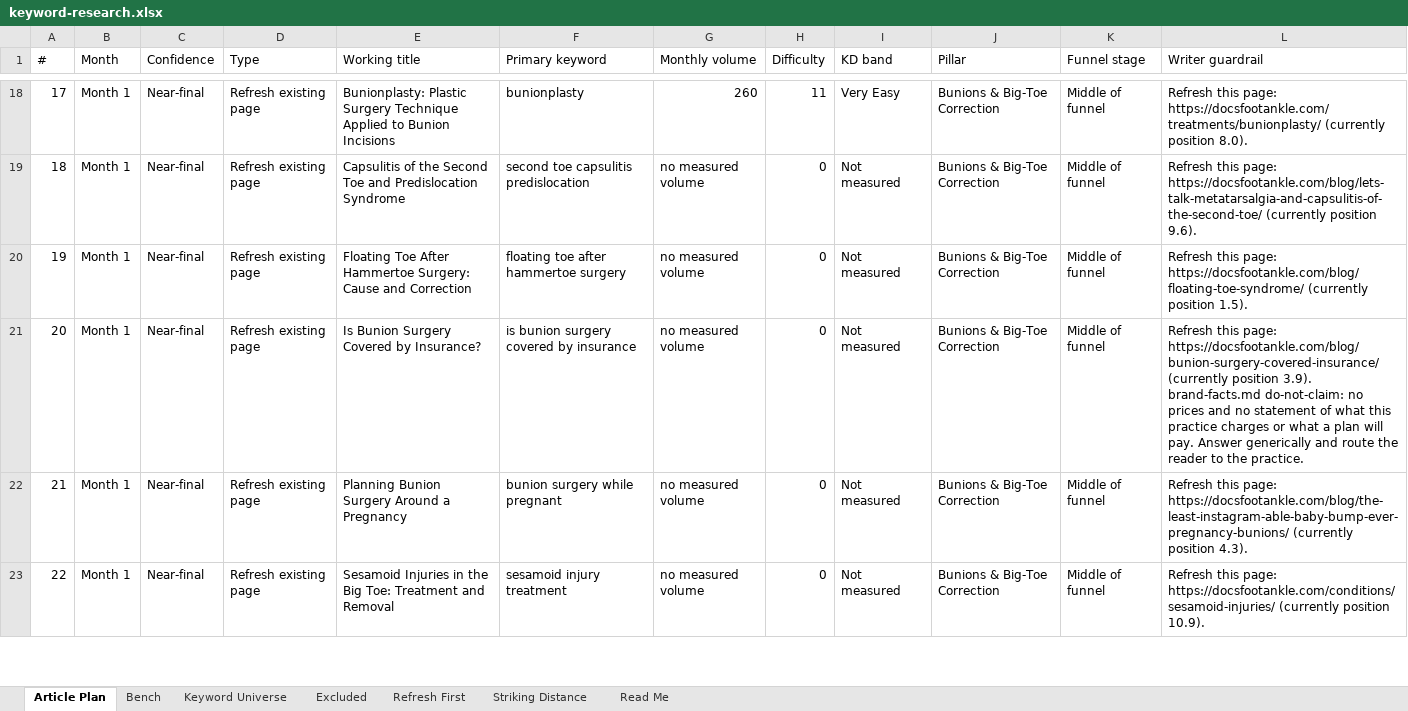
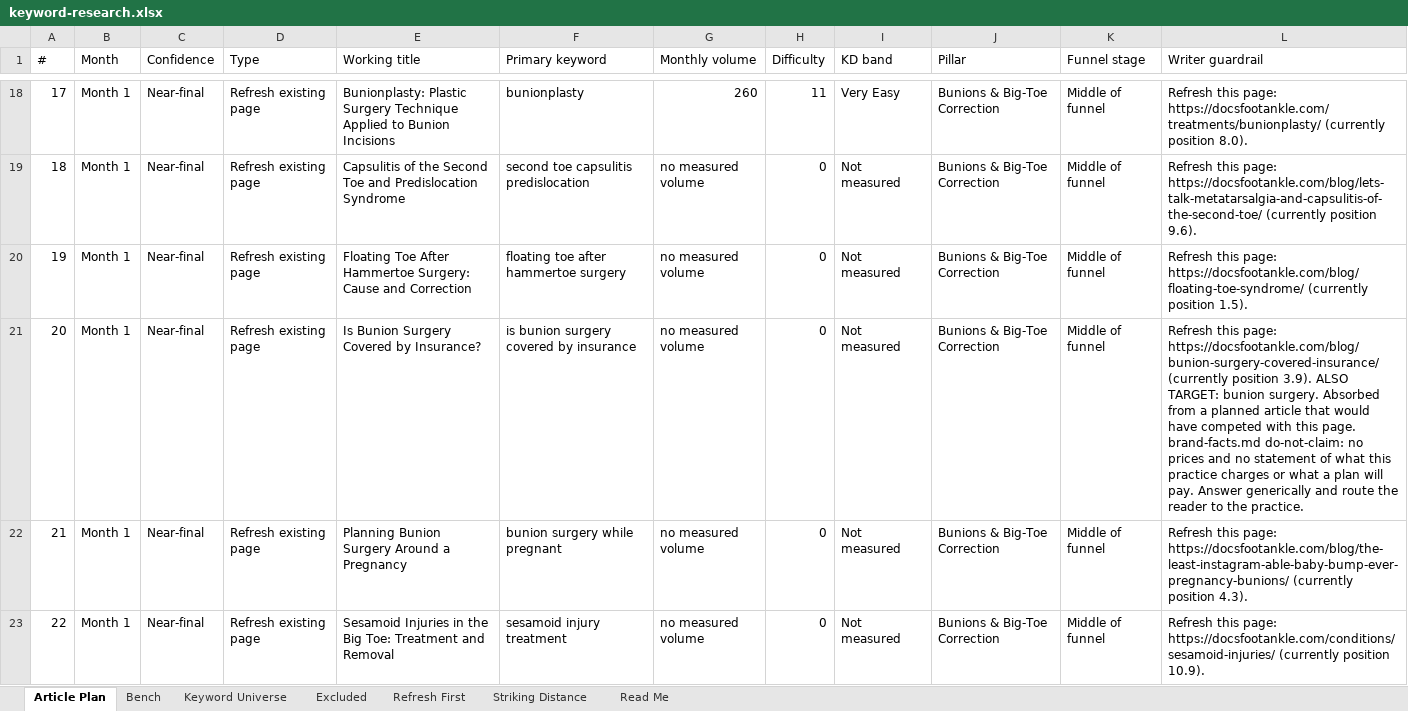
Before and after one commit to jonestj-boop/decks, an Excel workbook: decks/docs-foot-ankle/keyword-research.xlsx, sheet Article Plan, drawn as a sheet; only a part is shown, gaps mark what is left out; values as stored, in another font and other column widths than the file's, no cell formats; the diff covers the shown part only; the diff names each change by its address in the sheet, - before the commit and + after, or states it on an @@ line.

```diff
--- a/decks/docs-foot-ankle/keyword-research.xlsx (sheet Article Plan)
+++ b/decks/docs-foot-ankle/keyword-research.xlsx (sheet Article Plan)
-L21 (Writer guardrail): …position 3.9). brand-facts.md do-not-claim:…
+L21 (Writer guardrail): …position 3.9). ALSO TARGET: bunion surgery. Absorbed from a planned article that would have competed with this page. brand-facts.md do-not-claim:…
```
Also changed, not shown: 8 edited cells elsewhere in this sheet, cell formats.
